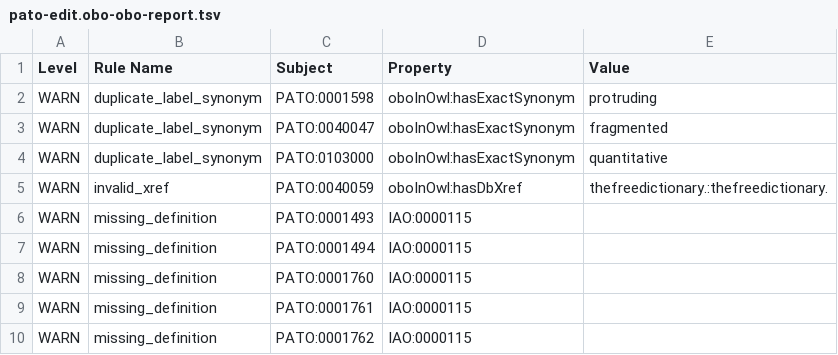
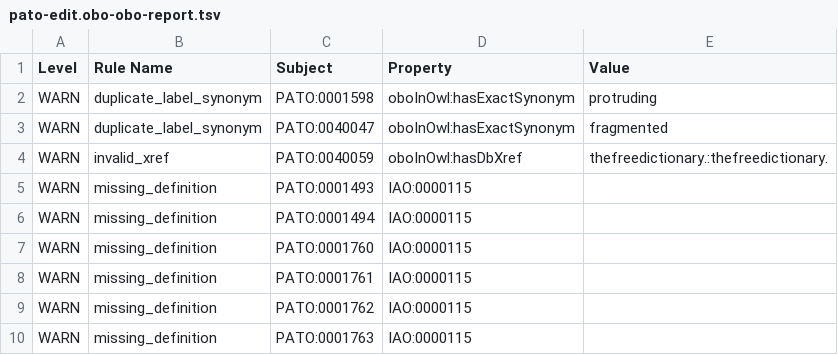
Before and after one commit to pato-ontology/pato, a TSV file: src/ontology/reports/pato-edit.obo-obo-report.tsv, drawn as a sheet; only a part is shown; the shorter side is filled out with more unchanged rows.

```diff
--- a/src/ontology/reports/pato-edit.obo-obo-report.tsv
+++ b/src/ontology/reports/pato-edit.obo-obo-report.tsv
@@ -3,3 +3,2 @@ WARN	duplicate_label_synonym	PATO:0001598	oboInOwl:hasExactSynonym	protruding
 WARN	duplicate_label_synonym	PATO:0040047	oboInOwl:hasExactSynonym	fragmented
-WARN	duplicate_label_synonym	PATO:0103000	oboInOwl:hasExactSynonym	quantitative
 WARN	invalid_xref	PATO:0040059	oboInOwl:hasDbXref	thefreedictionary.:thefreedictionary.
```
Also changed, not shown: 13 other files.
